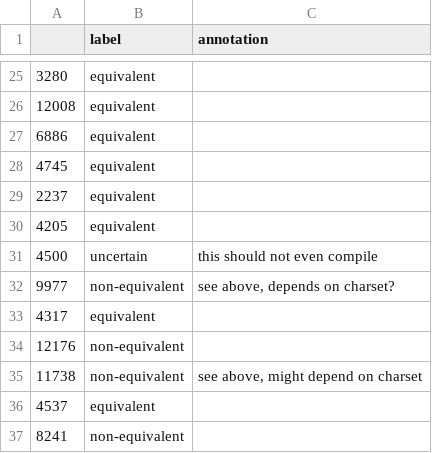
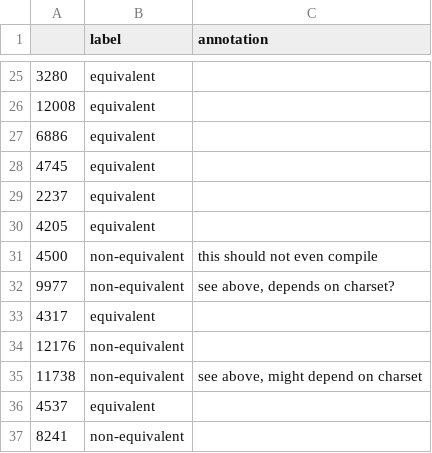
Before and after one commit to aieng-lab/cd-bench, a CSV file: manual_analysis/data/labeling_equivalent.csv, drawn as a sheet; only a part is shown, gaps mark what is left out.

Commit message:
update results of manual analysis

```diff
--- a/manual_analysis/data/labeling_equivalent.csv
+++ b/manual_analysis/data/labeling_equivalent.csv
@@ -30,3 +30,3 @@
 4205,equivalent,
-4500,uncertain,this should not even compile
+4500,non-equivalent,this should not even compile
 9977,non-equivalent,"see above, depends on charset?"
```
Also changed, not shown: 4 other files.
